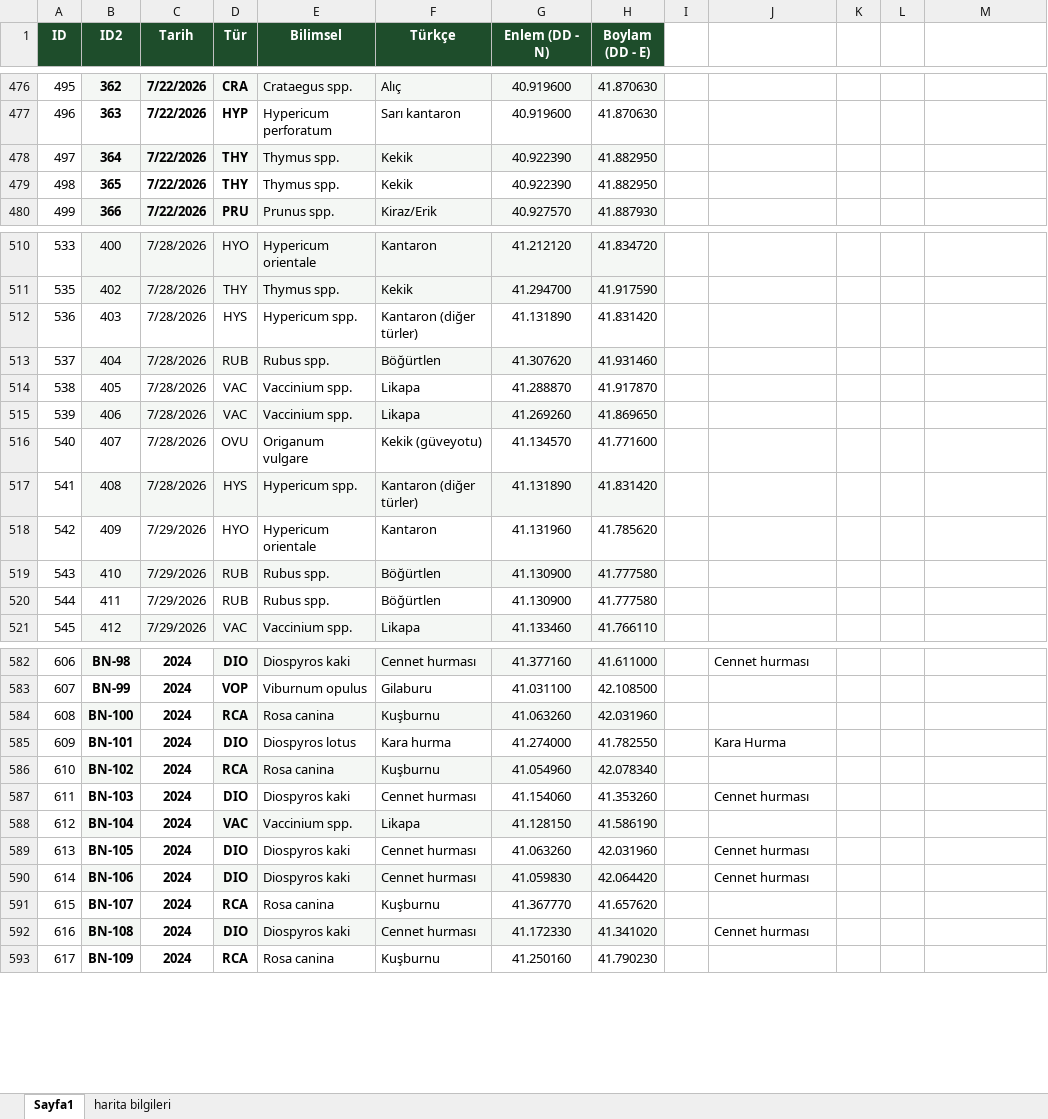
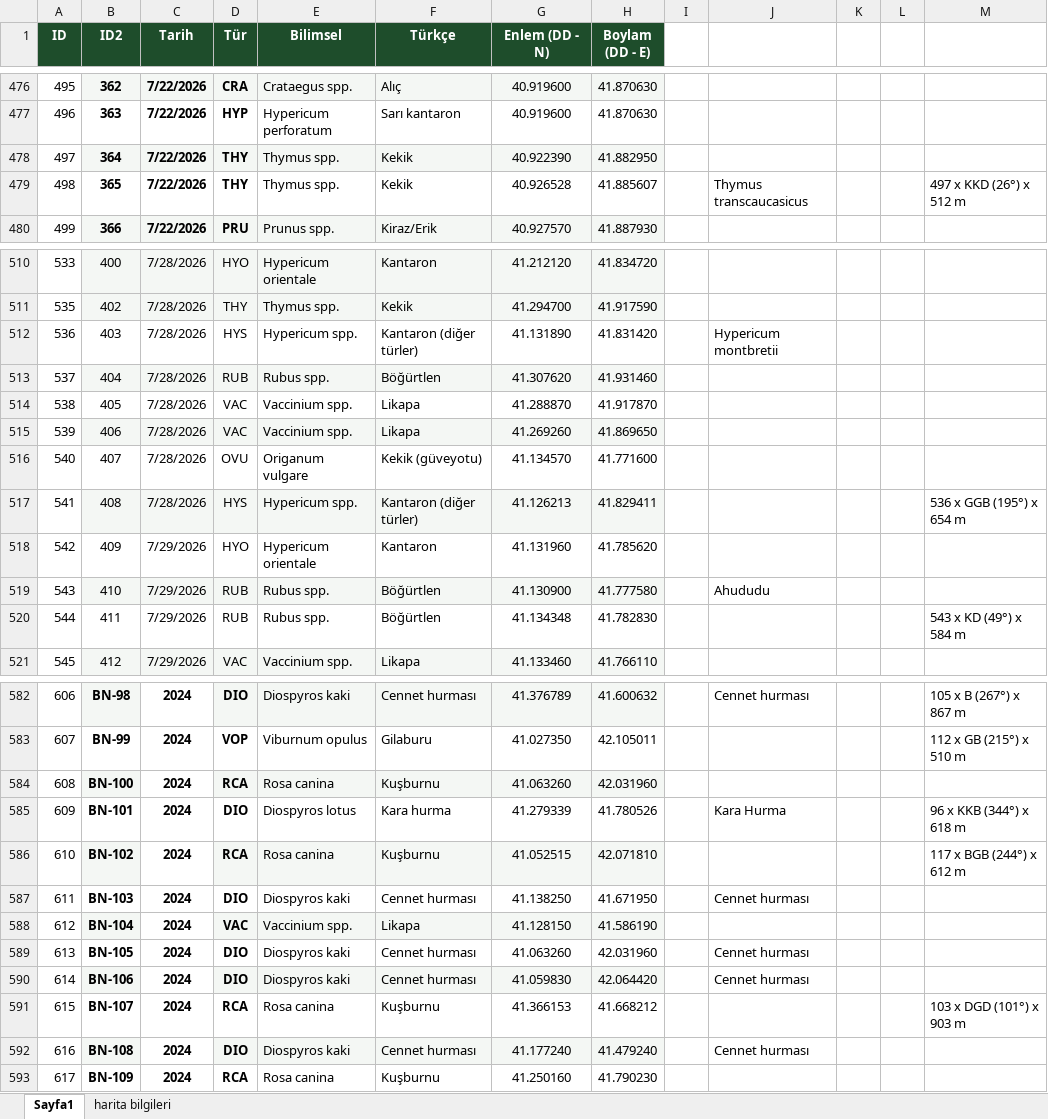
Before and after one commit to exlebriz/bitki-haritasiSS, an Excel workbook: data/istasyonlar.xlsx, sheet Sayfa1, drawn as a sheet; only a part is shown, gaps mark what is left out; values as stored, in another font and other column widths than the file's, no borders; the diff covers the shown part only; the diff names each change by its address in the sheet, - before the commit and + after, or states it on an @@ line.

```diff
--- a/data/istasyonlar.xlsx (sheet Sayfa1)
+++ b/data/istasyonlar.xlsx (sheet Sayfa1)
-G479 (Enlem (DD - N)): 40.922390
+G479 (Enlem (DD - N)): 40.926528
-H479 (Boylam (DD - E)): 41.882950
+H479 (Boylam (DD - E)): 41.885607
-J479: (empty)
+J479: Thymus transcaucasicus
-M479: (empty)
+M479: 497 x KKD (26°) x 512 m
-J512: (empty)
+J512: Hypericum montbretii
-G517 (Enlem (DD - N)): 41.131890
+G517 (Enlem (DD - N)): 41.126213
-H517 (Boylam (DD - E)): 41.831420
+H517 (Boylam (DD - E)): 41.829411
-M517: (empty)
+M517: 536 x GGB (195°) x 654 m
-J519: (empty)
+J519: Ahududu
-G520 (Enlem (DD - N)): 41.130900
+G520 (Enlem (DD - N)): 41.134348
-H520 (Boylam (DD - E)): 41.777580
+H520 (Boylam (DD - E)): 41.782830
-M520: (empty)
+M520: 543 x KD (49°) x 584 m
-G582 (Enlem (DD - N)): 41.377160
+G582 (Enlem (DD - N)): 41.376789
-H582 (Boylam (DD - E)): 41.611000
+H582 (Boylam (DD - E)): 41.600632
-M582: (empty)
+M582: 105 x B (267°) x 867 m
-G583 (Enlem (DD - N)): 41.031100
+G583 (Enlem (DD - N)): 41.027350
-H583 (Boylam (DD - E)): 42.108500
+H583 (Boylam (DD - E)): 42.105011
-M583: (empty)
+M583: 112 x GB (215°) x 510 m
-G585 (Enlem (DD - N)): 41.274000
+G585 (Enlem (DD - N)): 41.279339
-H585 (Boylam (DD - E)): 41.782550
+H585 (Boylam (DD - E)): 41.780526
-M585: (empty)
+M585: 96 x KKB (344°) x 618 m
-G586 (Enlem (DD - N)): 41.054960
+G586 (Enlem (DD - N)): 41.052515
-H586 (Boylam (DD - E)): 42.078340
+H586 (Boylam (DD - E)): 42.071810
-M586: (empty)
+M586: 117 x BGB (244°) x 612 m
-G587 (Enlem (DD - N)): 41.154060
+G587 (Enlem (DD - N)): 41.138250
-H587 (Boylam (DD - E)): 41.353260
+H587 (Boylam (DD - E)): 41.671950
-G591 (Enlem (DD - N)): 41.367770
+G591 (Enlem (DD - N)): 41.366153
-H591 (Boylam (DD - E)): 41.657620
+H591 (Boylam (DD - E)): 41.668212
-M591: (empty)
+M591: 103 x DGD (101°) x 903 m
-G592 (Enlem (DD - N)): 41.172330
+G592 (Enlem (DD - N)): 41.177240
-H592 (Boylam (DD - E)): 41.341020
+H592 (Boylam (DD - E)): 41.479240
```
Also changed, not shown: 80 edited cells and cell formats elsewhere in this sheet.
